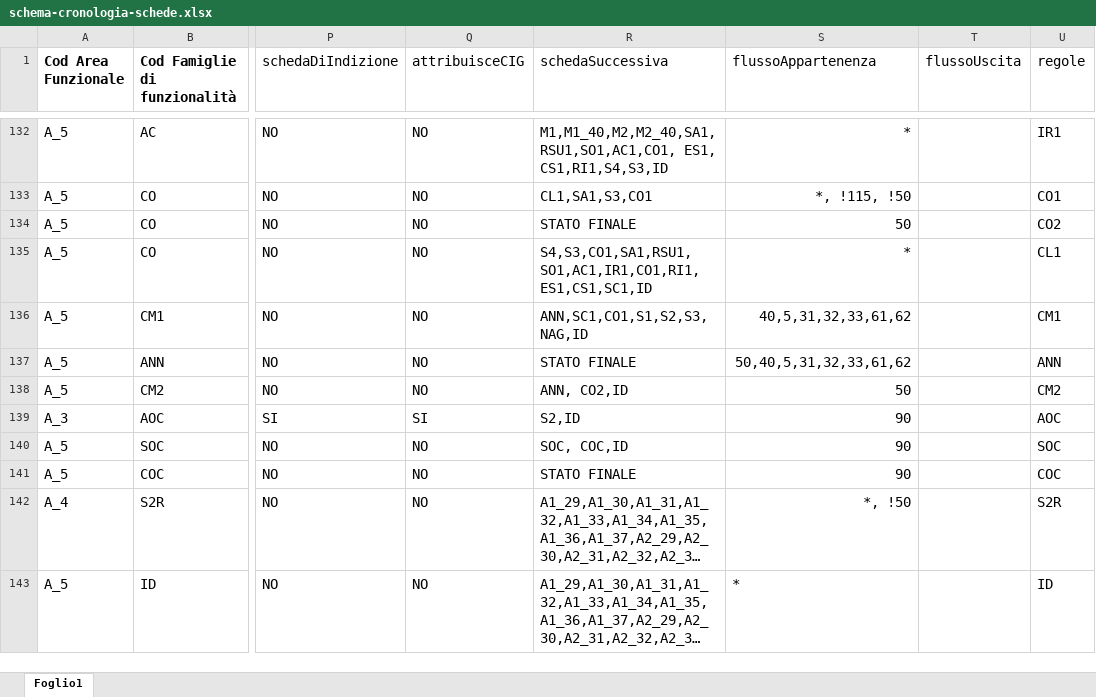
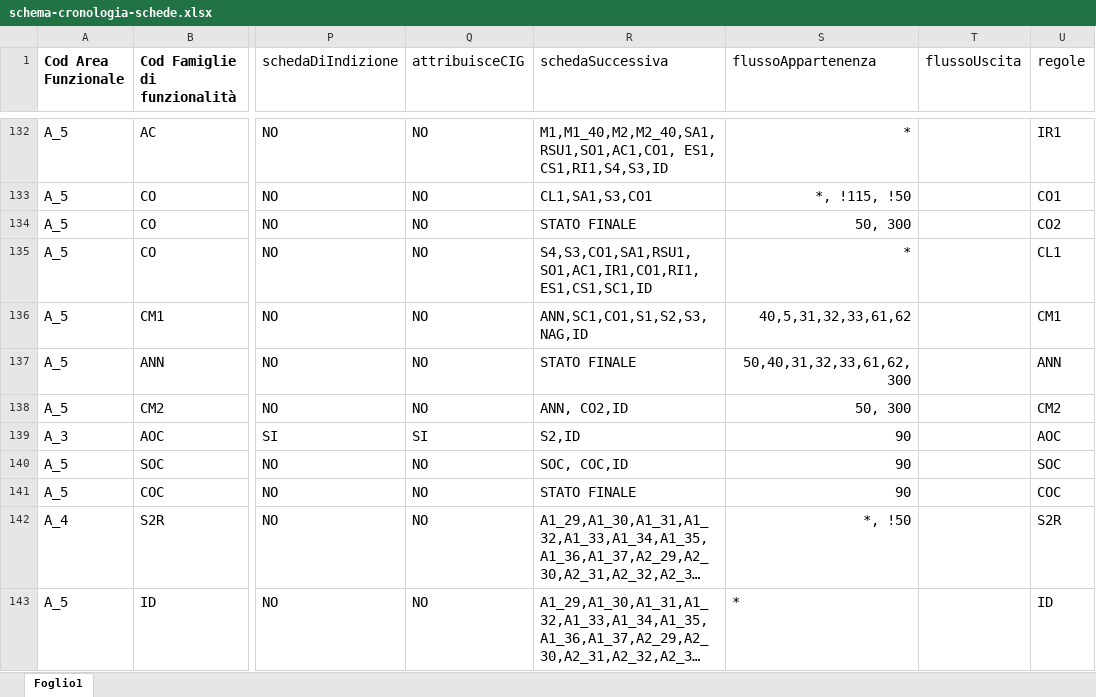
Before and after one commit to anticorruzione-test/npa, an Excel workbook: docs/orchestratore/schema-cronologia-schede.xlsx, sheet Foglio1, drawn as a sheet; only a part is shown, gaps mark what is left out; long unchanged cells end in …; values as stored, in another font and other column widths than the file's, no borders; the diff names each change by its address in the sheet, - before the commit and + after, or states it on an @@ line.

```diff
--- a/docs/orchestratore/schema-cronologia-schede.xlsx (sheet Foglio1)
+++ b/docs/orchestratore/schema-cronologia-schede.xlsx (sheet Foglio1)
-S134 (flussoAppartenenza): 50
+S134 (flussoAppartenenza): 50, 300
-S137 (flussoAppartenenza): 50,40,5,31,32,33,61,62
+S137 (flussoAppartenenza): 50,40,31,32,33,61,62, 300
-S138 (flussoAppartenenza): 50
+S138 (flussoAppartenenza): 50, 300
```
Also changed, not shown: 1 other file.
